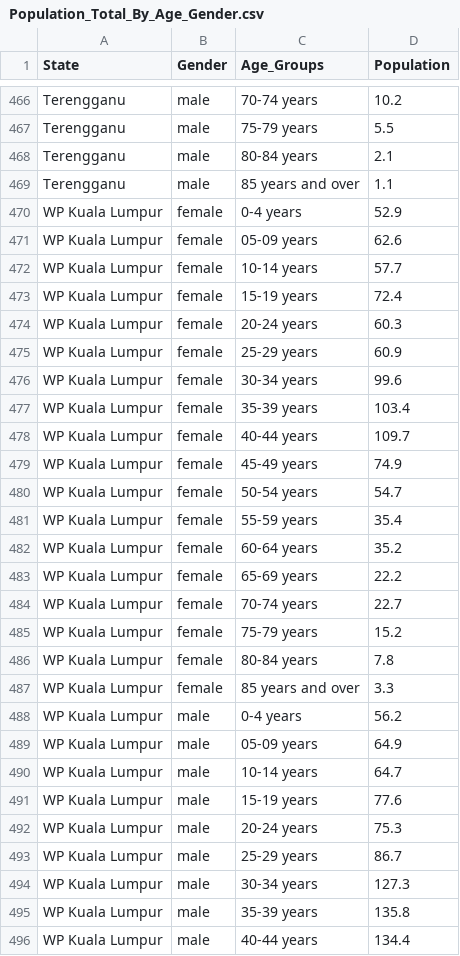
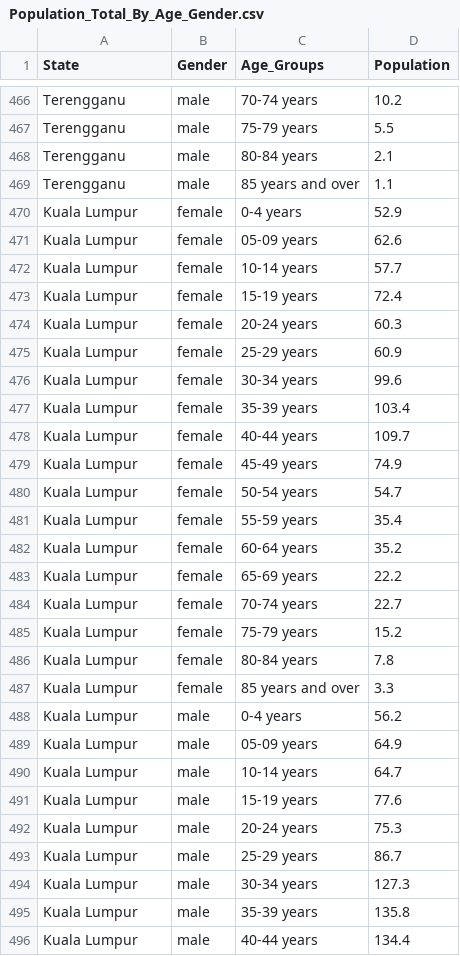
Before and after one commit to kyingshan/FIT3179_A2, a CSV file: mine/dataset/Population_Total_By_Age_Gender.csv, drawn as a sheet; only a part is shown, gaps mark what is left out; the diff covers the shown part only.

Commit message:
Update Population_Total_By_Age_Gender.csv

```diff
--- a/mine/dataset/Population_Total_By_Age_Gender.csv
+++ b/mine/dataset/Population_Total_By_Age_Gender.csv
@@ -469,28 +469,28 @@ Terengganu,male,80-84 years,2.1
 Terengganu,male,85 years and over,1.1
-WP Kuala Lumpur,female,0-4 years,52.9
-WP Kuala Lumpur,female,05-09 years,62.6
-WP Kuala Lumpur,female,10-14 years,57.7
-WP Kuala Lumpur,female,15-19 years,72.4
-WP Kuala Lumpur,female,20-24 years,60.3
-WP Kuala Lumpur,female,25-29 years,60.9
-WP Kuala Lumpur,female,30-34 years,99.6
-WP Kuala Lumpur,female,35-39 years,103.4
-WP Kuala Lumpur,female,40-44 years,109.7
-WP Kuala Lumpur,female,45-49 years,74.9
-WP Kuala Lumpur,female,50-54 years,54.7
-WP Kuala Lumpur,female,55-59 years,35.4
-WP Kuala Lumpur,female,60-64 years,35.2
-WP Kuala Lumpur,female,65-69 years,22.2
-WP Kuala Lumpur,female,70-74 years,22.7
-WP Kuala Lumpur,female,75-79 years,15.2
-WP Kuala Lumpur,female,80-84 years,7.8
-WP Kuala Lumpur,female,85 years and over,3.3
-WP Kuala Lumpur,male,0-4 years,56.2
-WP Kuala Lumpur,male,05-09 years,64.9
-WP Kuala Lumpur,male,10-14 years,64.7
-WP Kuala Lumpur,male,15-19 years,77.6
-WP Kuala Lumpur,male,20-24 years,75.3
-WP Kuala Lumpur,male,25-29 years,86.7
-WP Kuala Lumpur,male,30-34 years,127.3
-WP Kuala Lumpur,male,35-39 years,135.8
-WP Kuala Lumpur,male,40-44 years,134.4
+Kuala Lumpur,female,0-4 years,52.9
+Kuala Lumpur,female,05-09 years,62.6
+Kuala Lumpur,female,10-14 years,57.7
+Kuala Lumpur,female,15-19 years,72.4
+Kuala Lumpur,female,20-24 years,60.3
+Kuala Lumpur,female,25-29 years,60.9
+Kuala Lumpur,female,30-34 years,99.6
+Kuala Lumpur,female,35-39 years,103.4
+Kuala Lumpur,female,40-44 years,109.7
+Kuala Lumpur,female,45-49 years,74.9
+Kuala Lumpur,female,50-54 years,54.7
+Kuala Lumpur,female,55-59 years,35.4
+Kuala Lumpur,female,60-64 years,35.2
+Kuala Lumpur,female,65-69 years,22.2
+Kuala Lumpur,female,70-74 years,22.7
+Kuala Lumpur,female,75-79 years,15.2
+Kuala Lumpur,female,80-84 years,7.8
+Kuala Lumpur,female,85 years and over,3.3
+Kuala Lumpur,male,0-4 years,56.2
+Kuala Lumpur,male,05-09 years,64.9
+Kuala Lumpur,male,10-14 years,64.7
+Kuala Lumpur,male,15-19 years,77.6
+Kuala Lumpur,male,20-24 years,75.3
+Kuala Lumpur,male,25-29 years,86.7
+Kuala Lumpur,male,30-34 years,127.3
+Kuala Lumpur,male,35-39 years,135.8
+Kuala Lumpur,male,40-44 years,134.4
```
Also changed, not shown: 81 edited cells elsewhere in this file.
